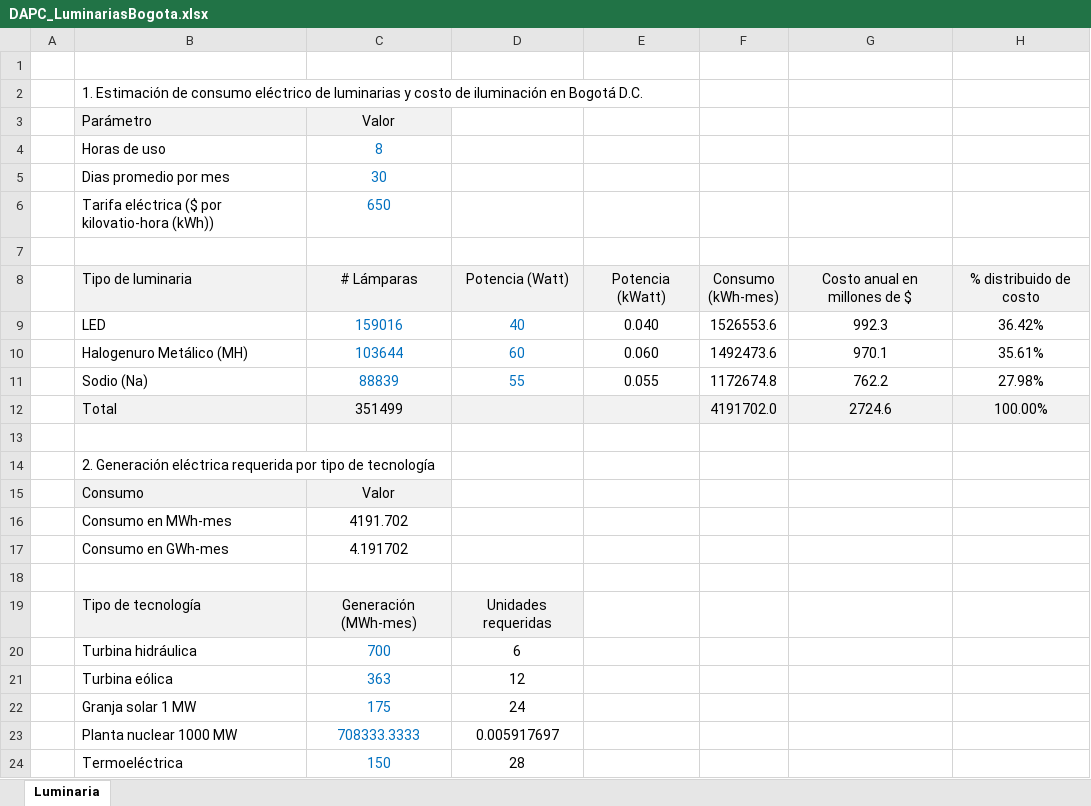
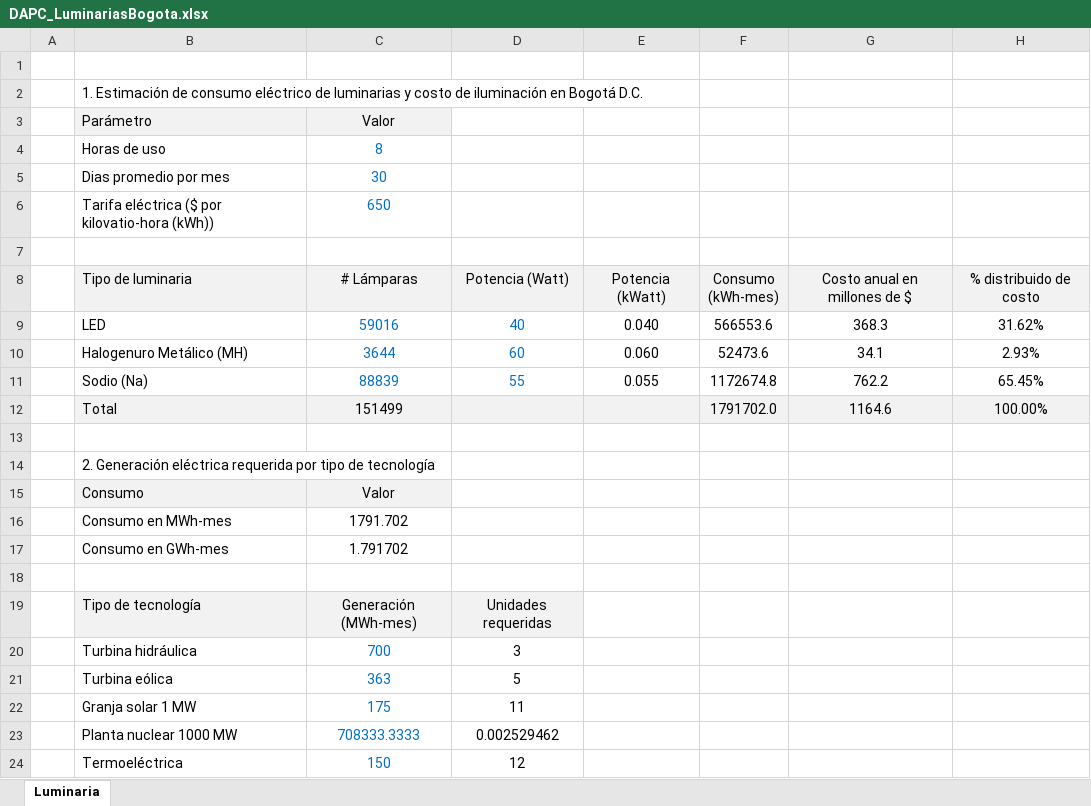
Before and after one commit to rcfdtools/R.DAPC, an Excel workbook: file/table/DAPC_LuminariasBogota.xlsx, sheet Luminaria, drawn as a sheet; values as stored, in another font and other column widths than the file's, no borders; the diff names each change by its address in the sheet, - before the commit and + after, or states it on an @@ line.

Commit message:
General update.

```diff
--- a/file/table/DAPC_LuminariasBogota.xlsx (sheet Luminaria)
+++ b/file/table/DAPC_LuminariasBogota.xlsx (sheet Luminaria)
-C9 (Valor): 159016
+C9 (Valor): 59016
-F9: 1526553.6
+F9: 566553.6
-G9: 992.3
+G9: 368.3
-H9: 36.42%
+H9: 31.62%
-C10 (Valor): 103644
+C10 (Valor): 3644
-F10: 1492473.6
+F10: 52473.6
-G10: 970.1
+G10: 34.1
-H10: 35.61%
+H10: 2.93%
-H11: 27.98%
+H11: 65.45%
-C12 (Valor): 351499
+C12 (Valor): 151499
-F12: 4191702.0
+F12: 1791702.0
-G12: 2724.6
+G12: 1164.6
-C16 (Valor): 4191.702
+C16 (Valor): 1791.702
-C17 (Valor): 4.191702
+C17 (Valor): 1.791702
-D20: 6
+D20: 3
-D21: 12
+D21: 5
-D22: 24
+D22: 11
-D23: 0.005917697
+D23: 0.002529462
-D24: 28
+D24: 12
```
